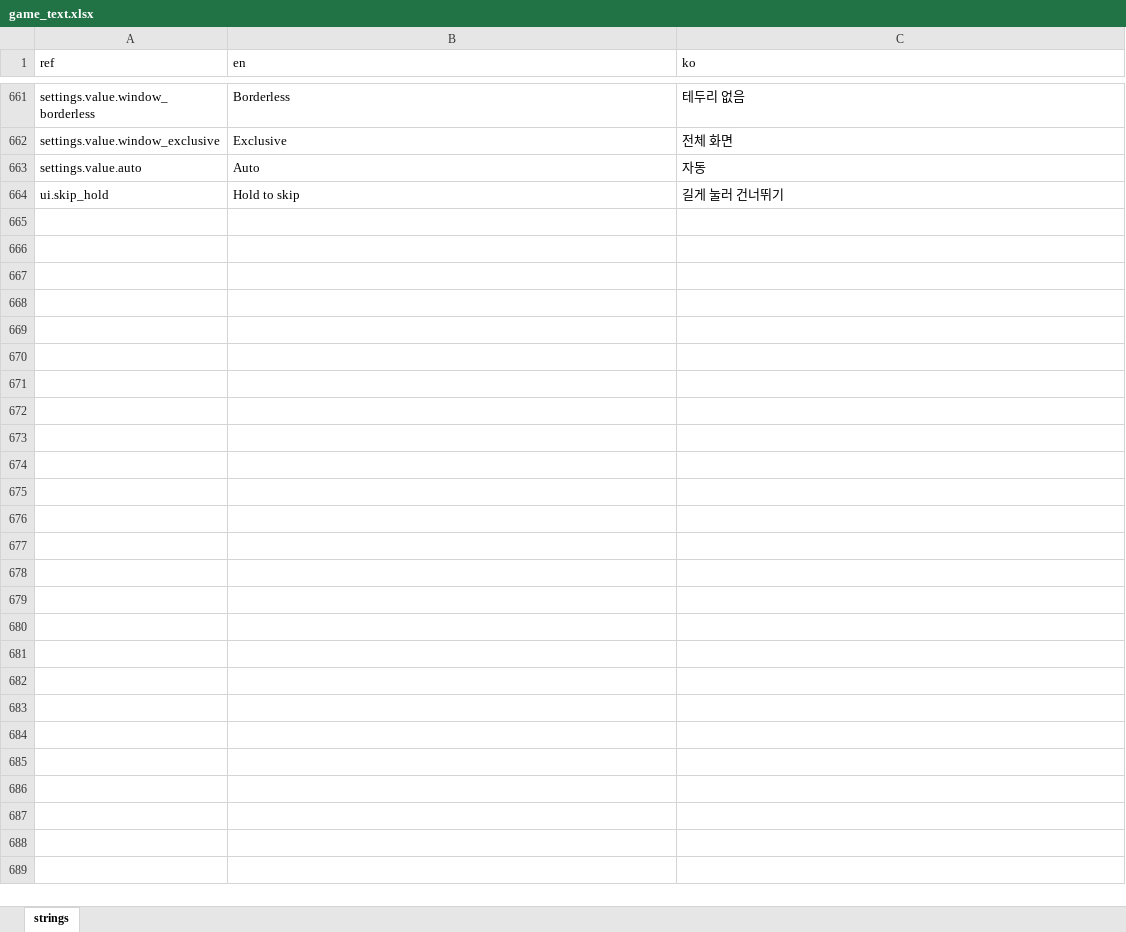
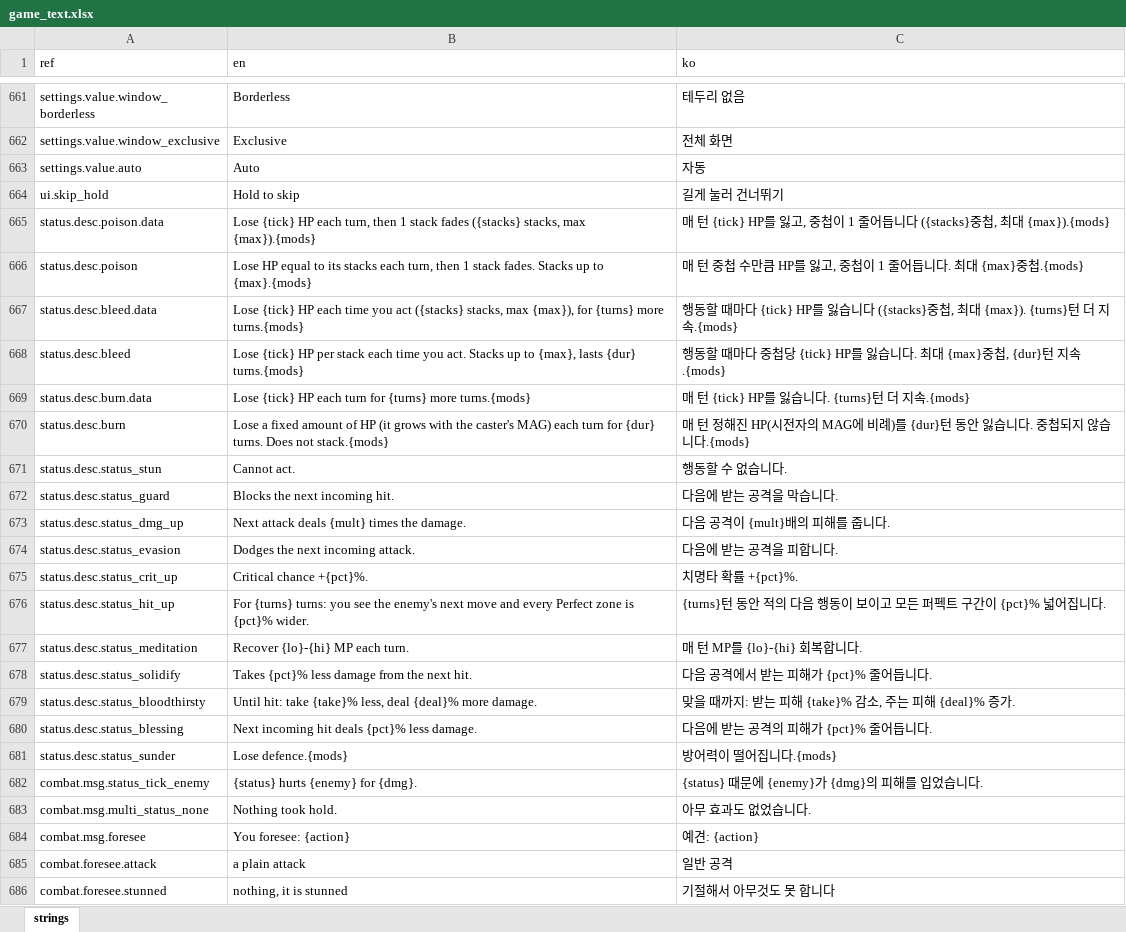
Before and after one commit to miguisanson/DD-Project-GameMaker, an Excel workbook: datafiles/localization/game_text.xlsx, sheet strings, drawn as a sheet; only a part is shown, gaps mark what is left out; values as stored, in another font and other column widths than the file's, no borders; the diff names each change by its address in the sheet, - before the commit and + after, or states it on an @@ line.

```diff
--- a/datafiles/localization/game_text.xlsx (sheet strings)
+++ b/datafiles/localization/game_text.xlsx (sheet strings)
+row 665: status.desc.poison.data | Lose {tick} HP each turn, then 1 stack fades ({stacks} stacks, max {max}).{mods} | 매 턴 {tick} HP를 잃고, 중첩이 1 줄어듭니다 ({stacks}중첩, 최대 {max}).{mods}
+row 666: status.desc.poison | Lose HP equal to its stacks each turn, then 1 stack fades. Stacks up to {max}.{mods} | 매 턴 중첩 수만큼 HP를 잃고, 중첩이 1 줄어듭니다. 최대 {max}중첩.{mods}
+row 667: status.desc.bleed.data | Lose {tick} HP each time you act ({stacks} stacks, max {max}), for {turns} more turns.{mods} | 행동할 때마다 {tick} HP를 잃습니다 ({stacks}중첩, 최대 {max}). {turns}턴 더 지속.{mods}
+row 668: status.desc.bleed | Lose {tick} HP per stack each time you act. Stacks up to {max}, lasts {dur} turns.{mods} | 행동할 때마다 중첩당 {tick} HP를 잃습니다. 최대 {max}중첩, {dur}턴 지속.{mods}
+row 669: status.desc.burn.data | Lose {tick} HP each turn for {turns} more turns.{mods} | 매 턴 {tick} HP를 잃습니다. {turns}턴 더 지속.{mods}
+row 670: status.desc.burn | Lose a fixed amount of HP (it grows with the caster's MAG) each turn for {dur} turns. Does not stack.{mods} | 매 턴 정해진 HP(시전자의 MAG에 비례)를 {dur}턴 동안 잃습니다. 중첩되지 않습니다.{mods}
+row 671: status.desc.status_stun | Cannot act. | 행동할 수 없습니다.
+row 672: status.desc.status_guard | Blocks the next incoming hit. | 다음에 받는 공격을 막습니다.
+row 673: status.desc.status_dmg_up | Next attack deals {mult} times the damage. | 다음 공격이 {mult}배의 피해를 줍니다.
+row 674: status.desc.status_evasion | Dodges the next incoming attack. | 다음에 받는 공격을 피합니다.
+row 675: status.desc.status_crit_up | Critical chance +{pct}%. | 치명타 확률 +{pct}%.
+row 676: status.desc.status_hit_up | For {turns} turns: you see the enemy's next move and every Perfect zone is {pct}% wider. | {turns}턴 동안 적의 다음 행동이 보이고 모든 퍼펙트 구간이 {pct}% 넓어집니다.
+row 677: status.desc.status_meditation | Recover {lo}-{hi} MP each turn. | 매 턴 MP를 {lo}-{hi} 회복합니다.
+row 678: status.desc.status_solidify | Takes {pct}% less damage from the next hit. | 다음 공격에서 받는 피해가 {pct}% 줄어듭니다.
+row 679: status.desc.status_bloodthirsty | Until hit: take {take}% less, deal {deal}% more damage. | 맞을 때까지: 받는 피해 {take}% 감소, 주는 피해 {deal}% 증가.
+row 680: status.desc.status_blessing | Next incoming hit deals {pct}% less damage. | 다음에 받는 공격의 피해가 {pct}% 줄어듭니다.
+row 681: status.desc.status_sunder | Lose defence.{mods} | 방어력이 떨어집니다.{mods}
+row 682: combat.msg.status_tick_enemy | {status} hurts {enemy} for {dmg}. | {status} 때문에 {enemy}가 {dmg}의 피해를 입었습니다.
+row 683: combat.msg.multi_status_none | Nothing took hold. | 아무 효과도 없었습니다.
+row 684: combat.msg.foresee | You foresee: {action} | 예견: {action}
+row 685: combat.foresee.attack | a plain attack | 일반 공격
+row 686: combat.foresee.stunned | nothing, it is stunned | 기절해서 아무것도 못 합니다
```
Also changed, not shown: 12 other files.
